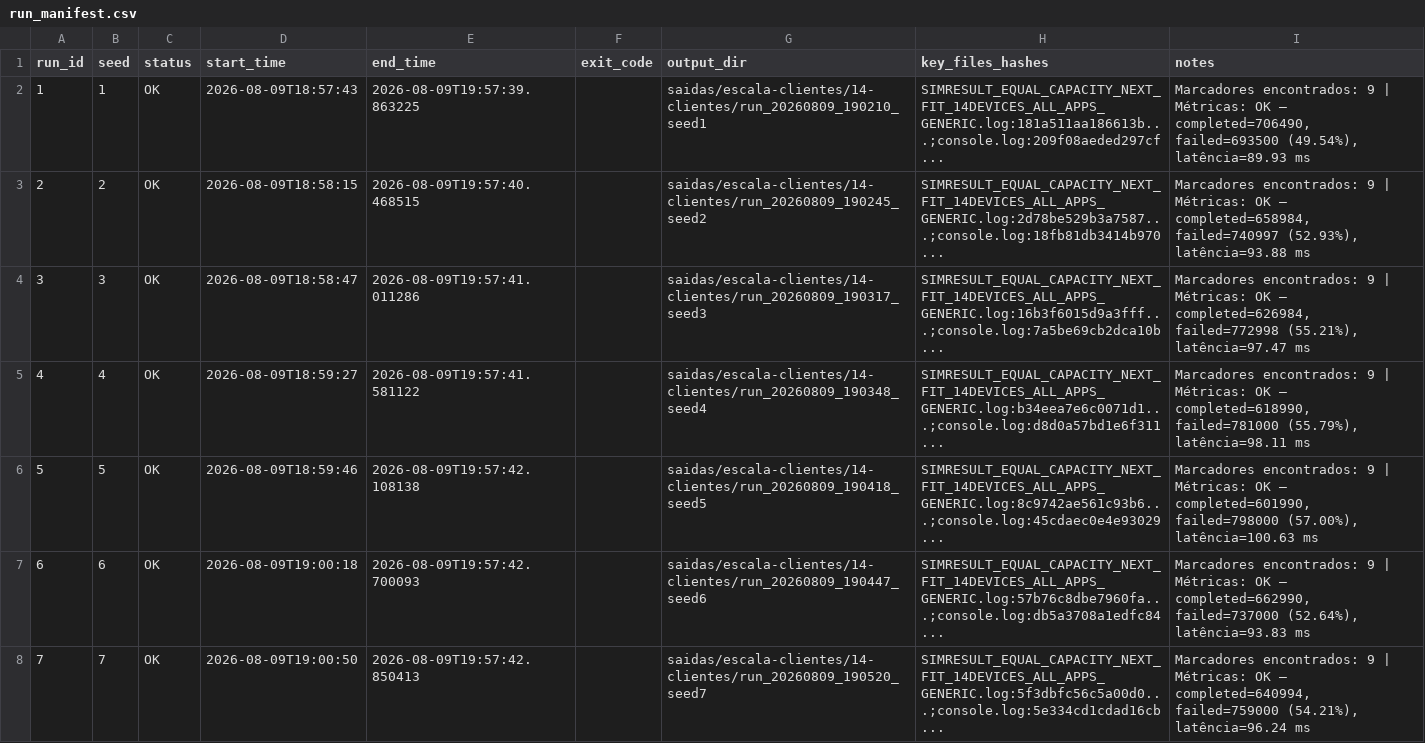
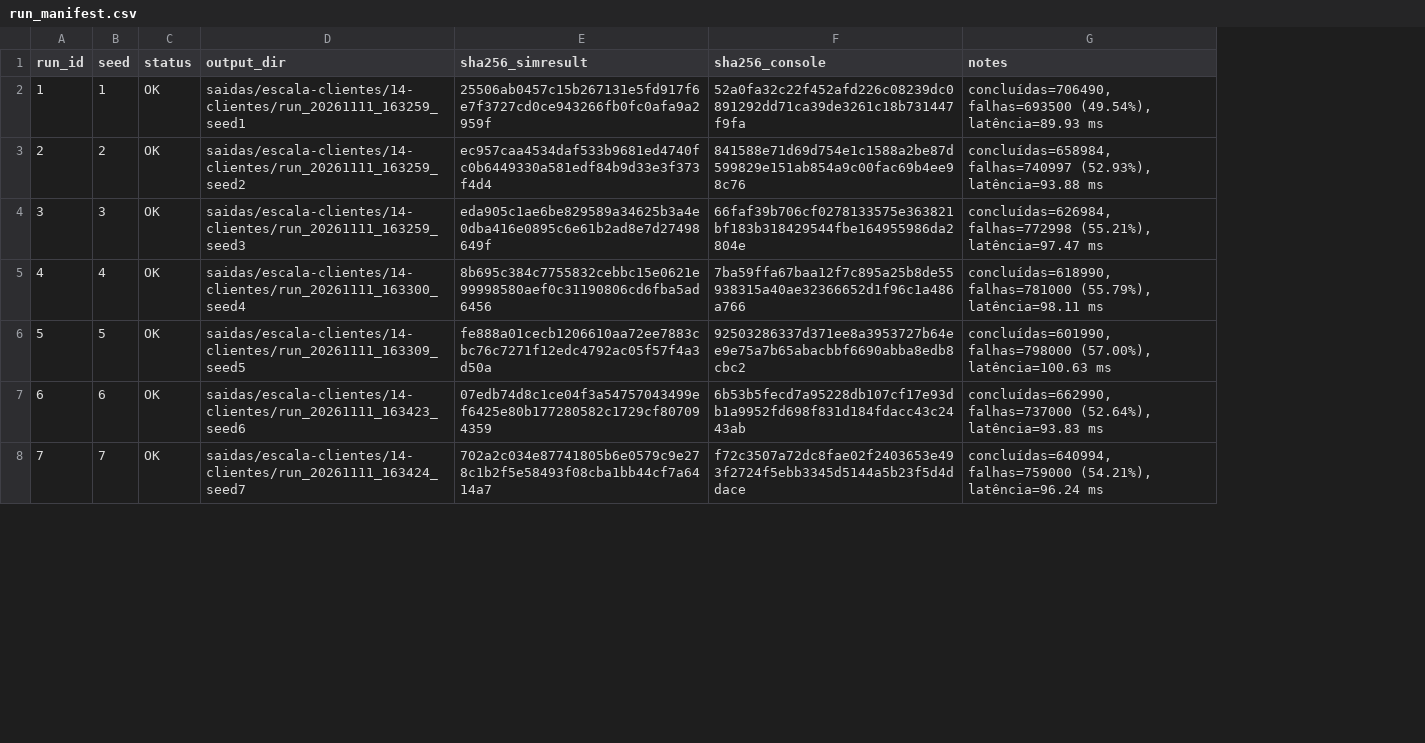
Before and after one commit to DerickWiller/GPUEdgeCloudSim, a CSV file: experimentos/escala-clientes/14-clientes/resultados/run_manifest.csv, drawn as a sheet; only a part is shown; removed rows and columns are numbered as before the commit, all else as after; the diff covers the shown part only; the diff names each change by its address in the sheet, - before the commit and + after, or states it on an @@ line.

Commit message:
experimentos: aponta a amostra de N14 para execuções reproduzidas
As 30 execuções de N14 (sementes 1 a 30) foram refeitas com o código
atual, no Windows pelo Git Bash, e são idênticas às publicadas em todas
as colunas de métricas. O manifesto passa a apontar para elas, o que
permite regerar o relatório de validação com as saídas brutas
presentes.

Efeito nos resultados publicados: nenhum. metrics_by_app.csv e
metrics_summary.csv inalterados; em metrics_runs.csv muda só a coluna
output_dir. validacao.md regerado pelo validador atual, com o IC95 da t
de Student (latência 95,32 ms, IC95 [93,99; 96,65]).

Verificação: comparação semente a semente com o metrics_runs.csv
publicado (30 de 30 idênticas); validar_saidas.py sem falhas.

```diff
--- a/experimentos/escala-clientes/14-clientes/resultados/run_manifest.csv
+++ b/experimentos/escala-clientes/14-clientes/resultados/run_manifest.csv
-column D (start_time), rows 2-8: 2026-08-09T18:57:43 | 2026-08-09T18:58:15 | 2026-08-09T18:58:47 | 2026-08-09T18:59:27 | 2026-08-09T18:59:46 | 2026-08-09T19:00:18 | 2026-08-09T19:00:50
-column E (end_time), rows 2-8: 2026-08-09T19:57:39.863225 | 2026-08-09T19:57:40.468515 | 2026-08-09T19:57:41.011286 | 2026-08-09T19:57:41.581122 | 2026-08-09T19:57:42.108138 | 2026-08-09T19:57:42.700093 | 2026-08-09T19:57:42.850413
-column F (exit_code), empty
-column H (key_files_hashes), rows 2-8: SIMRESULT_EQUAL_CAPACITY_NEXT_FIT_14DEVICES_ALL_APPS_GENERIC.log:181a511aa186613b...;console.log:209f08aeded297cf... | SIMRESULT_EQUAL_CAPACITY_NEXT_FIT_14DEVICES_ALL_APPS_GENERIC.log:2d78be529b3a7587...;console.log:18fb81db3414b970... | SIMRESULT_EQUAL_CAPACITY_NEXT_FIT_14DEVICES_ALL_APPS_GENERIC.log:16b3f6015d9a3fff...;console.log:7a5be69cb2dca10b... | SIMRESULT_EQUAL_CAPACITY_NEXT_FIT_14DEVICES_ALL_APPS_GENERIC.log:b34eea7e6c0071d1...;console.log:d8d0a57bd1e6f311... | SIMRESULT_EQUAL_CAPACITY_NEXT_FIT_14DEVICES_ALL_APPS_GENERIC.log:8c9742ae561c93b6...;console.log:45cdaec0e4e93029... | SIMRESULT_EQUAL_CAPACITY_NEXT_FIT_14DEVICES_ALL_APPS_GENERIC.log:57b76c8dbe7960fa...;console.log:db5a3708a1edfc84... | SIMRESULT_EQUAL_CAPACITY_NEXT_FIT_14DEVICES_ALL_APPS_GENERIC.log:5f3dbfc56c5a00d0...;console.log:5e334cd1cdad16cb...
+column E (sha256_simresult), rows 2-8: 25506ab0457c15b267131e5fd917f6e7f3727cd0ce943266fb0fc0afa9a2959f | ec957caa4534daf533b9681ed4740fc0b6449330a581edf84b9d33e3f373f4d4 | eda905c1ae6be829589a34625b3a4e0dba416e0895c6e61b2ad8e7d27498649f | 8b695c384c7755832cebbc15e0621e99998580aef0c31190806cd6fba5ad6456 | fe888a01cecb1206610aa72ee7883cbc76c7271f12edc4792ac05f57f4a3d50a | 07edb74d8c1ce04f3a54757043499ef6425e80b177280582c1729cf807094359 | 702a2c034e87741805b6e0579c9e278c1b2f5e58493f08cba1bb44cf7a6414a7
+column F (sha256_console), rows 2-8: 52a0fa32c22f452afd226c08239dc0891292dd71ca39de3261c18b731447f9fa | 841588e71d69d754e1c1588a2be87d599829e151ab854a9c00fac69b4ee98c76 | 66faf39b706cf0278133575e363821bf183b318429544fbe164955986da2804e | 7ba59ffa67baa12f7c895a25b8de55938315a40ae32366652d1f96c1a486a766 | 92503286337d371ee8a3953727b64ee9e75a7b65abacbbf6690abba8edb8cbc2 | 6b53b5fecd7a95228db107cf17e93db1a9952fd698f831d184fdacc43c2443ab | f72c3507a72dc8fae02f2403653e493f2724f5ebb3345d5144a5b23f5d4ddace
-D2 (output_dir): saidas/escala-clientes/14-clientes/run_20260809_190210_seed1
+D2 (output_dir): saidas/escala-clientes/14-clientes/run_20261111_163259_seed1
-G2 (notes): Marcadores encontrados: 9 | Métricas: OK — completed=706490, failed=693500 (49.54%), latência=89.93…
+G2 (notes): concluídas=706490, falhas=693500 (49.54%), latência=89.93…
-D3 (output_dir): saidas/escala-clientes/14-clientes/run_20260809_190245_seed2
+D3 (output_dir): saidas/escala-clientes/14-clientes/run_20261111_163259_seed2
-G3 (notes): Marcadores encontrados: 9 | Métricas: OK — completed=658984, failed=740997 (52.93%), latência=93.88…
+G3 (notes): concluídas=658984, falhas=740997 (52.93%), latência=93.88…
-D4 (output_dir): saidas/escala-clientes/14-clientes/run_20260809_190317_seed3
+D4 (output_dir): saidas/escala-clientes/14-clientes/run_20261111_163259_seed3
-G4 (notes): Marcadores encontrados: 9 | Métricas: OK — completed=626984, failed=772998 (55.21%), latência=97.47…
+G4 (notes): concluídas=626984, falhas=772998 (55.21%), latência=97.47…
-D5 (output_dir): saidas/escala-clientes/14-clientes/run_20260809_190348_seed4
+D5 (output_dir): saidas/escala-clientes/14-clientes/run_20261111_163300_seed4
-G5 (notes): Marcadores encontrados: 9 | Métricas: OK — completed=618990, failed=781000 (55.79%), latência=98.11…
+G5 (notes): concluídas=618990, falhas=781000 (55.79%), latência=98.11…
-D6 (output_dir): saidas/escala-clientes/14-clientes/run_20260809_190418_seed5
+D6 (output_dir): saidas/escala-clientes/14-clientes/run_20261111_163309_seed5
-G6 (notes): Marcadores encontrados: 9 | Métricas: OK — completed=601990, failed=798000 (57.00%), latência=100.63…
+G6 (notes): concluídas=601990, falhas=798000 (57.00%), latência=100.63…
-D7 (output_dir): saidas/escala-clientes/14-clientes/run_20260809_190447_seed6
+D7 (output_dir): saidas/escala-clientes/14-clientes/run_20261111_163423_seed6
-G7 (notes): Marcadores encontrados: 9 | Métricas: OK — completed=662990, failed=737000 (52.64%), latência=93.83…
+G7 (notes): concluídas=662990, falhas=737000 (52.64%), latência=93.83…
-D8 (output_dir): saidas/escala-clientes/14-clientes/run_20260809_190520_seed7
+D8 (output_dir): saidas/escala-clientes/14-clientes/run_20261111_163424_seed7
-G8 (notes): Marcadores encontrados: 9 | Métricas: OK — completed=640994, failed=759000 (54.21%), latência=96.24…
+G8 (notes): concluídas=640994, falhas=759000 (54.21%), latência=96.24…
```
Also changed, not shown: 46 edited cells elsewhere in this file, experimentos/escala-clientes/14-clientes/resultados/metrics_runs.csv, 1 other file.
